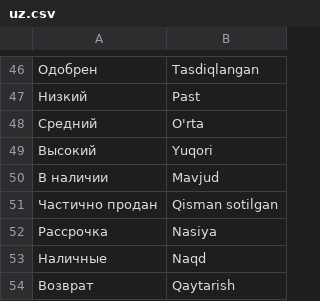
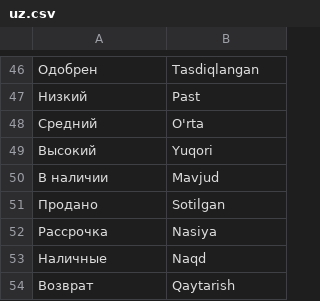
Before and after one commit to alraqam/nasiya365-frappe, a CSV file: nasiya365/translations/uz.csv, drawn as a sheet; only a part is shown, gaps mark what is left out.

```diff
--- a/nasiya365/translations/uz.csv
+++ b/nasiya365/translations/uz.csv
@@ -50,3 +50,3 @@
 "В наличии","Mavjud"
-"Частично продан","Qisman sotilgan"
+"Продано","Sotilgan"
 "Рассрочка","Nasiya"
```
Also changed, not shown: 7 other files.
